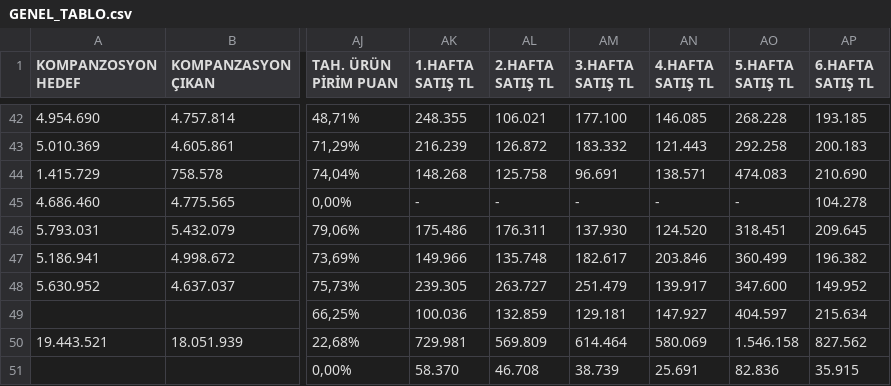
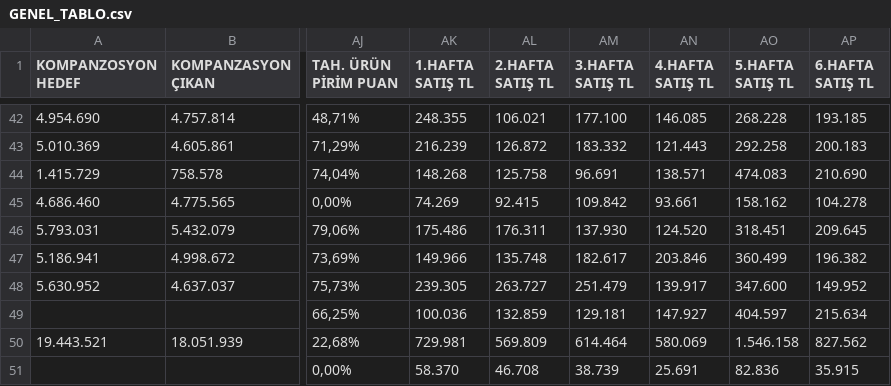
Before and after one commit to yilmazusta28/aslan.samsun.portal, a CSV file: GENEL_TABLO.csv, drawn as a sheet; only a part is shown, gaps mark what is left out; the diff covers the shown part only; the diff names each change by its address in the sheet, - before the commit and + after, or states it on an @@ line.

```diff
--- a/GENEL_TABLO.csv
+++ b/GENEL_TABLO.csv
-AK45 (1.HAFTA SATIŞ TL): -
+AK45 (1.HAFTA SATIŞ TL): 74.269
-AL45 (2.HAFTA SATIŞ TL): -
+AL45 (2.HAFTA SATIŞ TL): 92.415
-AM45 (3.HAFTA SATIŞ TL): -
+AM45 (3.HAFTA SATIŞ TL): 109.842
-AN45 (4.HAFTA SATIŞ TL): -
+AN45 (4.HAFTA SATIŞ TL): 93.661
-AO45 (5.HAFTA SATIŞ TL): -
+AO45 (5.HAFTA SATIŞ TL): 158.162
```
Also changed, not shown: 25 edited cells elsewhere in this file, 1 other file.
